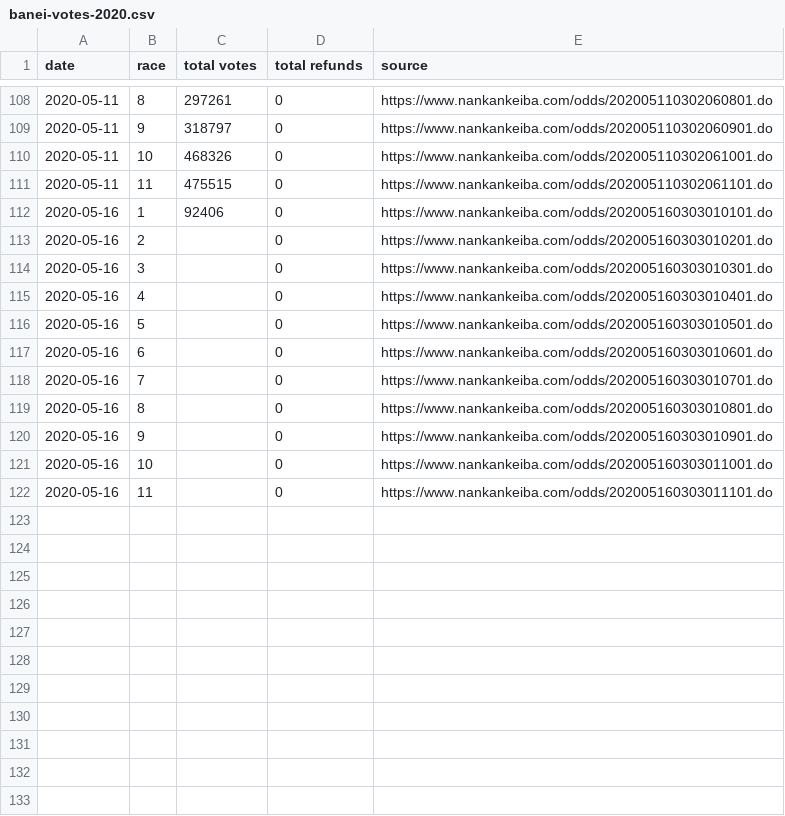
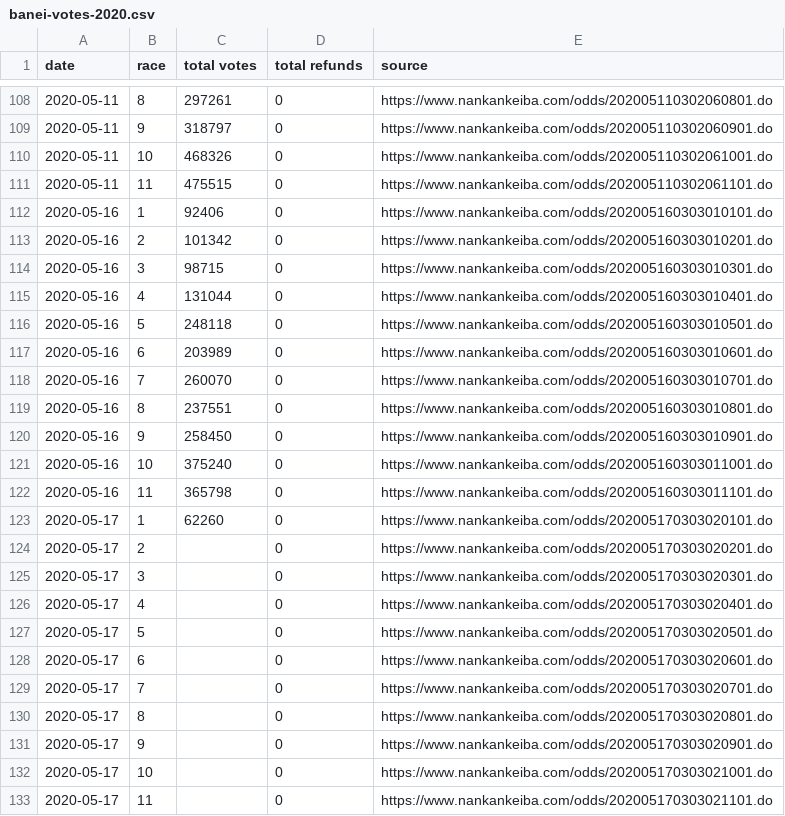
Before and after one commit to yuw/banei-votes, a CSV file: banei-votes-2020.csv, drawn as a sheet; only a part is shown, gaps mark what is left out.

Commit message:
2..11R

```diff
--- a/banei-votes-2020.csv
+++ b/banei-votes-2020.csv
@@ -112,11 +112,22 @@
 2020-05-16,1,92406,0,"https://www.nankankeiba.com/odds/202005160303010101.do"
-2020-05-16,2,,0,"https://www.nankankeiba.com/odds/202005160303010201.do"
-2020-05-16,3,,0,"https://www.nankankeiba.com/odds/202005160303010301.do"
-2020-05-16,4,,0,"https://www.nankankeiba.com/odds/202005160303010401.do"
-2020-05-16,5,,0,"https://www.nankankeiba.com/odds/202005160303010501.do"
-2020-05-16,6,,0,"https://www.nankankeiba.com/odds/202005160303010601.do"
-2020-05-16,7,,0,"https://www.nankankeiba.com/odds/202005160303010701.do"
-2020-05-16,8,,0,"https://www.nankankeiba.com/odds/202005160303010801.do"
-2020-05-16,9,,0,"https://www.nankankeiba.com/odds/202005160303010901.do"
-2020-05-16,10,,0,"https://www.nankankeiba.com/odds/202005160303011001.do"
-2020-05-16,11,,0,"https://www.nankankeiba.com/odds/202005160303011101.do"
+2020-05-16,2,101342,0,"https://www.nankankeiba.com/odds/202005160303010201.do"
+2020-05-16,3,98715,0,"https://www.nankankeiba.com/odds/202005160303010301.do"
+2020-05-16,4,131044,0,"https://www.nankankeiba.com/odds/202005160303010401.do"
+2020-05-16,5,248118,0,"https://www.nankankeiba.com/odds/202005160303010501.do"
+2020-05-16,6,203989,0,"https://www.nankankeiba.com/odds/202005160303010601.do"
+2020-05-16,7,260070,0,"https://www.nankankeiba.com/odds/202005160303010701.do"
+2020-05-16,8,237551,0,"https://www.nankankeiba.com/odds/202005160303010801.do"
+2020-05-16,9,258450,0,"https://www.nankankeiba.com/odds/202005160303010901.do"
+2020-05-16,10,375240,0,"https://www.nankankeiba.com/odds/202005160303011001.do"
+2020-05-16,11,365798,0,"https://www.nankankeiba.com/odds/202005160303011101.do"
+2020-05-17,1,62260,0,"https://www.nankankeiba.com/odds/202005170303020101.do"
+2020-05-17,2,,0,"https://www.nankankeiba.com/odds/202005170303020201.do"
+2020-05-17,3,,0,"https://www.nankankeiba.com/odds/202005170303020301.do"
+2020-05-17,4,,0,"https://www.nankankeiba.com/odds/202005170303020401.do"
+2020-05-17,5,,0,"https://www.nankankeiba.com/odds/202005170303020501.do"
+2020-05-17,6,,0,"https://www.nankankeiba.com/odds/202005170303020601.do"
+2020-05-17,7,,0,"https://www.nankankeiba.com/odds/202005170303020701.do"
+2020-05-17,8,,0,"https://www.nankankeiba.com/odds/202005170303020801.do"
+2020-05-17,9,,0,"https://www.nankankeiba.com/odds/202005170303020901.do"
+2020-05-17,10,,0,"https://www.nankankeiba.com/odds/202005170303021001.do"
+2020-05-17,11,,0,"https://www.nankankeiba.com/odds/202005170303021101.do"
```
